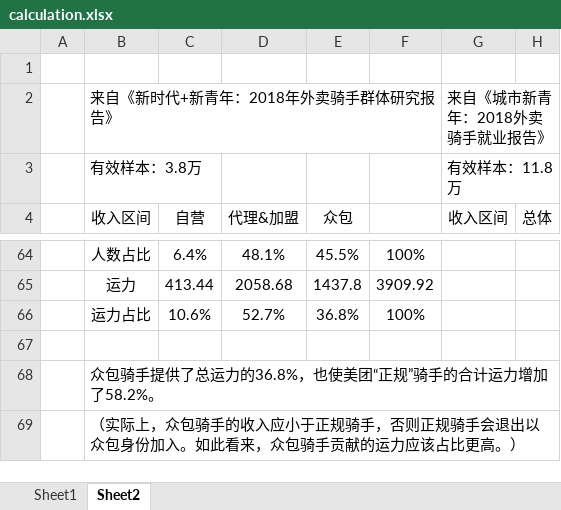
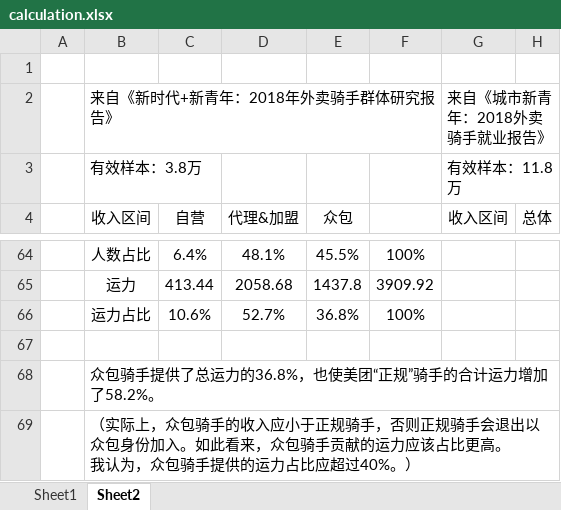
Before and after one commit to WangHanGuang/WangHanGuang.github.io, an Excel workbook: sparkle/delivery/calculation.xlsx, sheet Sheet2, drawn as a sheet; only a part is shown, gaps mark what is left out; values as stored, in another font and other column widths than the file's, no borders; charts and pictures not drawn; ↵ is a line break in a cell; the diff names each change by its address in the sheet, - before the commit and + after, or states it on an @@ line.

```diff
--- a/sparkle/delivery/calculation.xlsx (sheet Sheet2)
+++ b/sparkle/delivery/calculation.xlsx (sheet Sheet2)
-B69 (收入区间): …比更高。）
+B69 (收入区间): …比更高。 ↵ 我认为，众包骑手提供的运力占比应超过40%。）
+B69:H69 merged
```
Also changed, not shown: charts or pictures, 4 other files.
